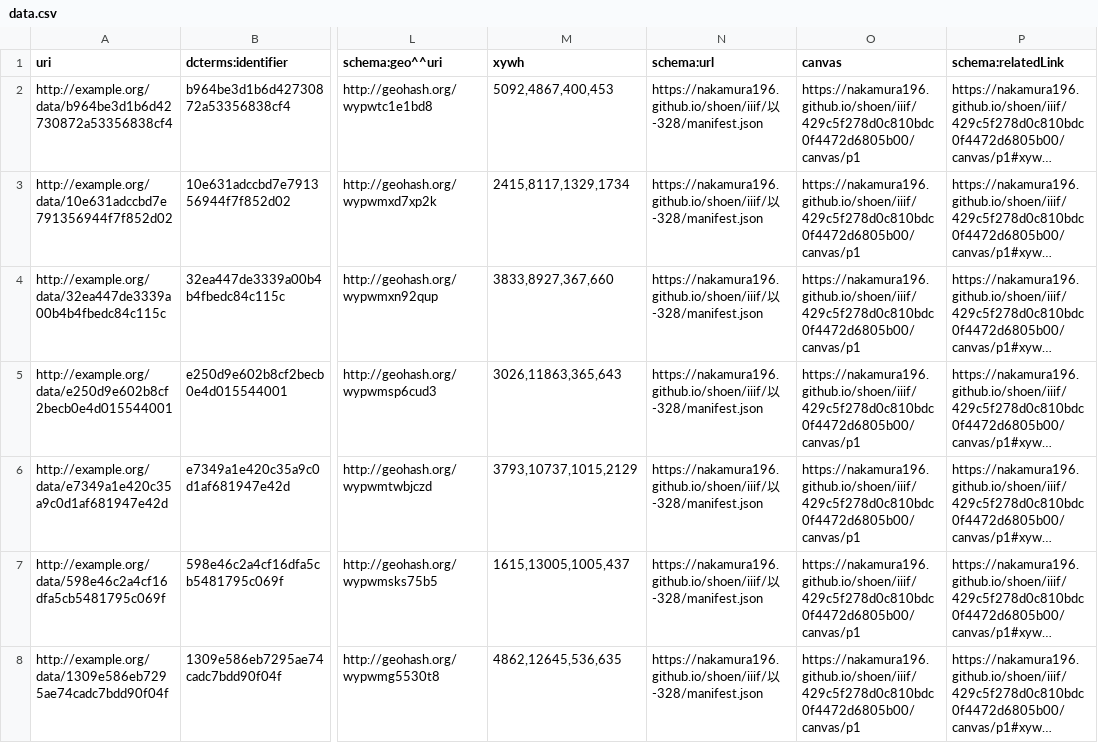
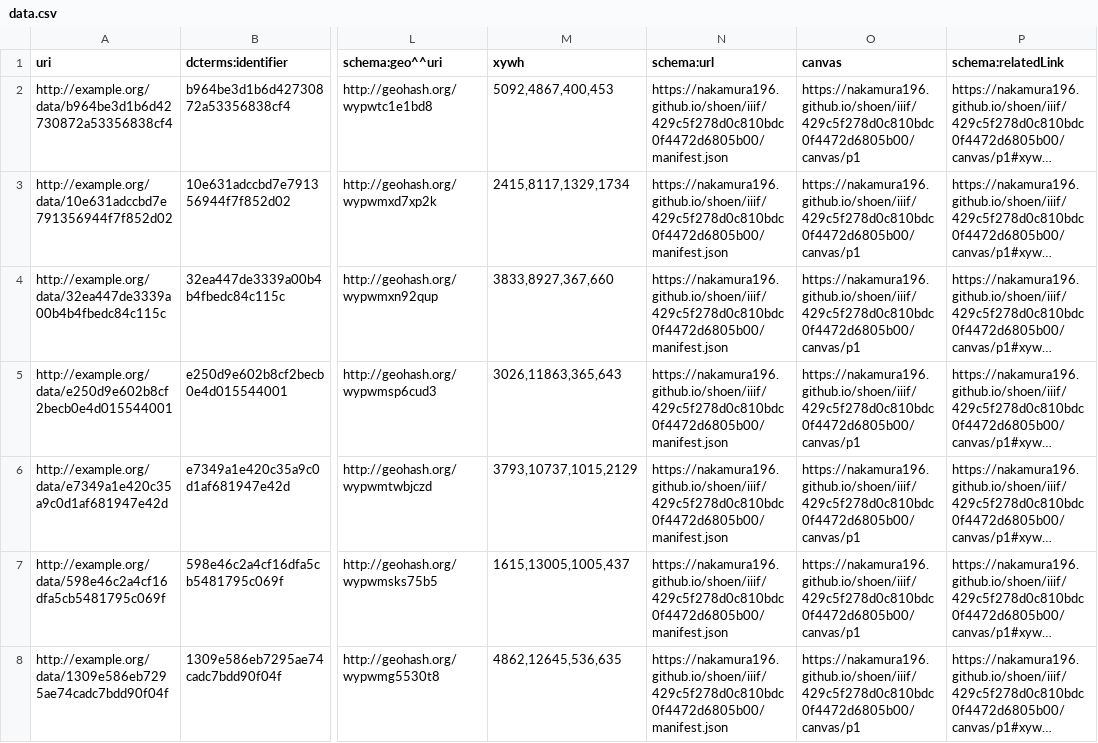
Before and after one commit to nakamura196/shoen, a CSV file: src/item/以-328/data.csv, drawn as a sheet; only a part is shown, gaps mark what is left out; long unchanged cells end in …; the diff covers the shown part only; the diff names each change by its address in the sheet, - before the commit and + after, or states it on an @@ line.

```diff
--- a/src/item/以-328/data.csv
+++ b/src/item/以-328/data.csv
-N2:N8 (schema:url): https://nakamura196.github.io/shoen/iiif/以-328/manifest.json
+N2:N8 (schema:url): https://nakamura196.github.io/shoen/iiif/429c5f278d0c810bdc0f4472d6805b00/manifest.json
```
Also changed, not shown: 68 edited cells elsewhere in this file, src/item/以-328/row.csv, 10 other files.
